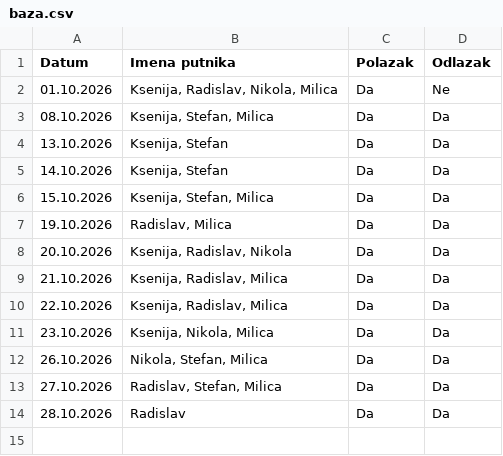
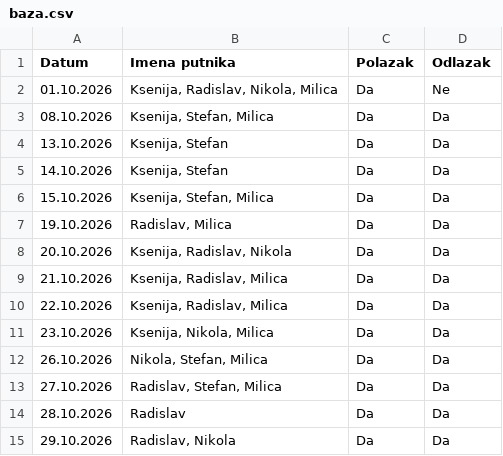
Before and after one commit to GeorgeTheGallant/TravelMB, a CSV file: baza.csv, drawn as a sheet; the diff names each change by its address in the sheet, - before the commit and + after, or states it on an @@ line.

Commit message:
Automatsko osvežavanje baze putnika

```diff
--- a/baza.csv
+++ b/baza.csv
+row 15: 29.10.2026 | Radislav, Nikola | Da | Da
```
